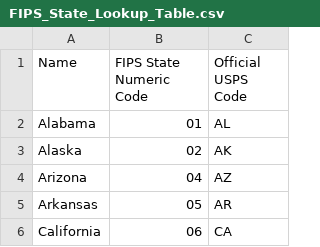
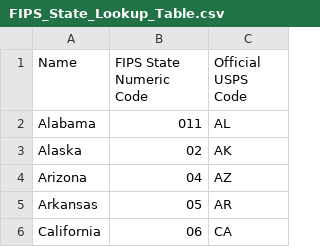
Before and after one commit to djarrard/ffiec_2022_arcgis, a CSV file: FIPS_State_Lookup_Table.csv, drawn as a sheet; only a part is shown.

Commit message:
Update FIPS_State_Lookup_Table.csv

```diff
--- a/FIPS_State_Lookup_Table.csv
+++ b/FIPS_State_Lookup_Table.csv
@@ -1,3 +1,3 @@
 Name,FIPS State Numeric Code,Official USPS Code
-Alabama,01,AL
+Alabama,011,AL
 Alaska,02,AK
```
